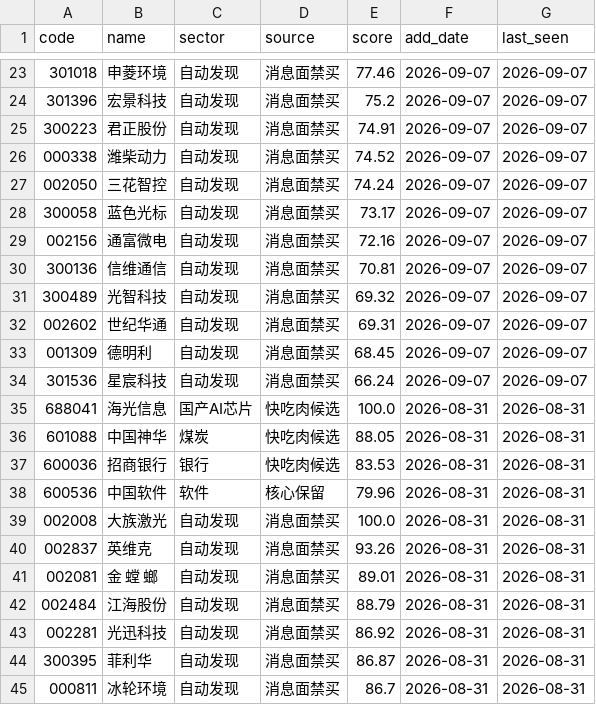
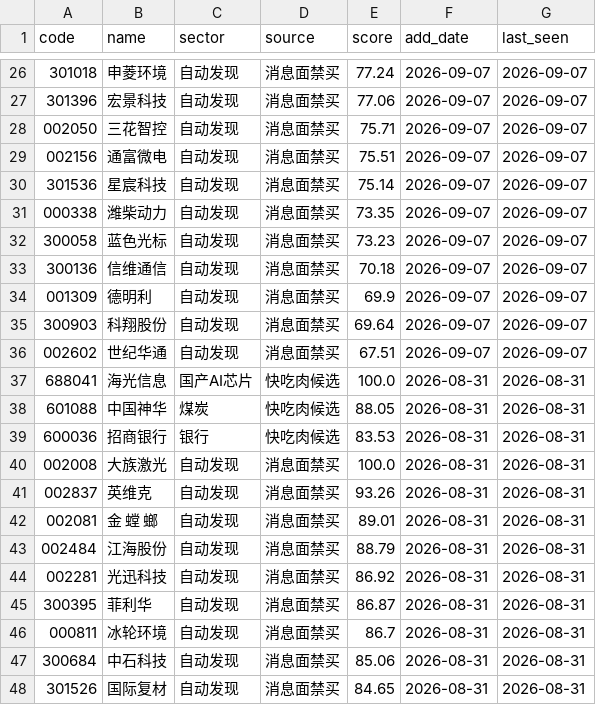
Before and after one commit to chenrj985-ai/decision, a CSV file: data/dynamic_pool.csv, drawn as a sheet; only a part is shown, gaps mark what is left out; the shorter side is filled out with more unchanged rows; the diff covers the shown part only.

```diff
--- a/data/dynamic_pool.csv
+++ b/data/dynamic_pool.csv
@@ -23,13 +26,12 @@
-301018,申菱环境,自动发现,消息面禁买,77.46,2026-09-07,2026-09-07
-301396,宏景科技,自动发现,消息面禁买,75.2,2026-09-07,2026-09-07
-300223,君正股份,自动发现,消息面禁买,74.91,2026-09-07,2026-09-07
-000338,潍柴动力,自动发现,消息面禁买,74.52,2026-09-07,2026-09-07
-002050,三花智控,自动发现,消息面禁买,74.24,2026-09-07,2026-09-07
-300058,蓝色光标,自动发现,消息面禁买,73.17,2026-09-07,2026-09-07
-002156,通富微电,自动发现,消息面禁买,72.16,2026-09-07,2026-09-07
-300136,信维通信,自动发现,消息面禁买,70.81,2026-09-07,2026-09-07
-300489,光智科技,自动发现,消息面禁买,69.32,2026-09-07,2026-09-07
-002602,世纪华通,自动发现,消息面禁买,69.31,2026-09-07,2026-09-07
-001309,德明利,自动发现,消息面禁买,68.45,2026-09-07,2026-09-07
-301536,星宸科技,自动发现,消息面禁买,66.24,2026-09-07,2026-09-07
+301018,申菱环境,自动发现,消息面禁买,77.24,2026-09-07,2026-09-07
+301396,宏景科技,自动发现,消息面禁买,77.06,2026-09-07,2026-09-07
+002050,三花智控,自动发现,消息面禁买,75.71,2026-09-07,2026-09-07
+002156,通富微电,自动发现,消息面禁买,75.51,2026-09-07,2026-09-07
+301536,星宸科技,自动发现,消息面禁买,75.14,2026-09-07,2026-09-07
+000338,潍柴动力,自动发现,消息面禁买,73.35,2026-09-07,2026-09-07
+300058,蓝色光标,自动发现,消息面禁买,73.23,2026-09-07,2026-09-07
+300136,信维通信,自动发现,消息面禁买,70.18,2026-09-07,2026-09-07
+001309,德明利,自动发现,消息面禁买,69.9,2026-09-07,2026-09-07
+300903,科翔股份,自动发现,消息面禁买,69.64,2026-09-07,2026-09-07
+002602,世纪华通,自动发现,消息面禁买,67.51,2026-09-07,2026-09-07
 688041,海光信息,国产AI芯片,快吃肉候选,100.0,2026-08-31,2026-08-31
@@ -37,3 +39,2 @@
 600036,招商银行,银行,快吃肉候选,83.53,2026-08-31,2026-08-31
-600536,中国软件,软件,核心保留,79.96,2026-08-31,2026-08-31
 002008,大族激光,自动发现,消息面禁买,100.0,2026-08-31,2026-08-31
```
Also changed, not shown: 7 added rows, 4 removed rows and 22 edited cells elsewhere in this file, data/event_risk_auto.csv, data/quote_cache.csv, 24 other files.
